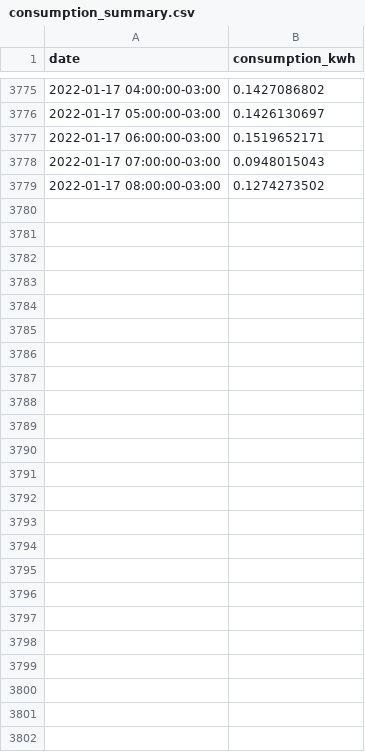
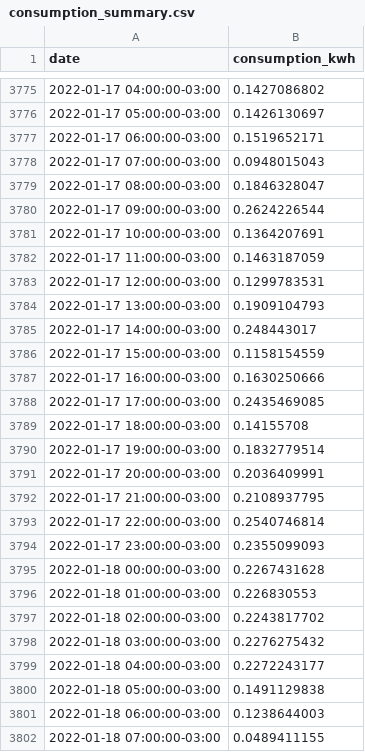
Before and after one commit to vald3nir/Smart-Energy-Core, a CSV file: src/users/Valdenir/consumption_summary.csv, drawn as a sheet; only a part is shown, gaps mark what is left out.

Commit message:
Update consumption_summary.csv

```diff
--- a/src/users/Valdenir/consumption_summary.csv
+++ b/src/users/Valdenir/consumption_summary.csv
@@ -3778,2 +3778,25 @@ date,consumption_kwh
 2022-01-17 07:00:00-03:00,0.0948015043
-2022-01-17 08:00:00-03:00,0.1274273502
+2022-01-17 08:00:00-03:00,0.1846328047
+2022-01-17 09:00:00-03:00,0.2624226544
+2022-01-17 10:00:00-03:00,0.1364207691
+2022-01-17 11:00:00-03:00,0.1463187059
+2022-01-17 12:00:00-03:00,0.1299783531
+2022-01-17 13:00:00-03:00,0.1909104793
+2022-01-17 14:00:00-03:00,0.248443017
+2022-01-17 15:00:00-03:00,0.1158154559
+2022-01-17 16:00:00-03:00,0.1630250666
+2022-01-17 17:00:00-03:00,0.2435469085
+2022-01-17 18:00:00-03:00,0.14155708
+2022-01-17 19:00:00-03:00,0.1832779514
+2022-01-17 20:00:00-03:00,0.2036409991
+2022-01-17 21:00:00-03:00,0.2108937795
+2022-01-17 22:00:00-03:00,0.2540746814
+2022-01-17 23:00:00-03:00,0.2355099093
+2022-01-18 00:00:00-03:00,0.2267431628
+2022-01-18 01:00:00-03:00,0.226830553
+2022-01-18 02:00:00-03:00,0.2243817702
+2022-01-18 03:00:00-03:00,0.2276275432
+2022-01-18 04:00:00-03:00,0.2272243177
+2022-01-18 05:00:00-03:00,0.1491129838
+2022-01-18 06:00:00-03:00,0.1238644003
+2022-01-18 07:00:00-03:00,0.0489411155
```
